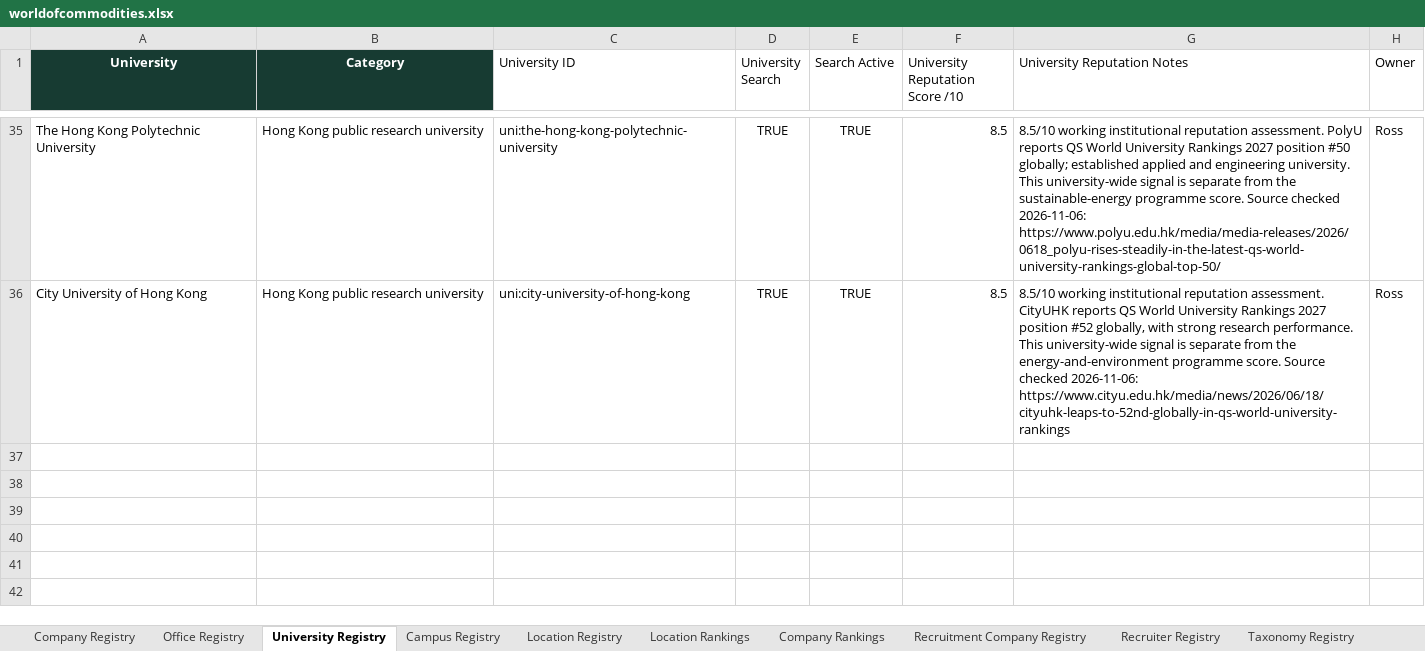
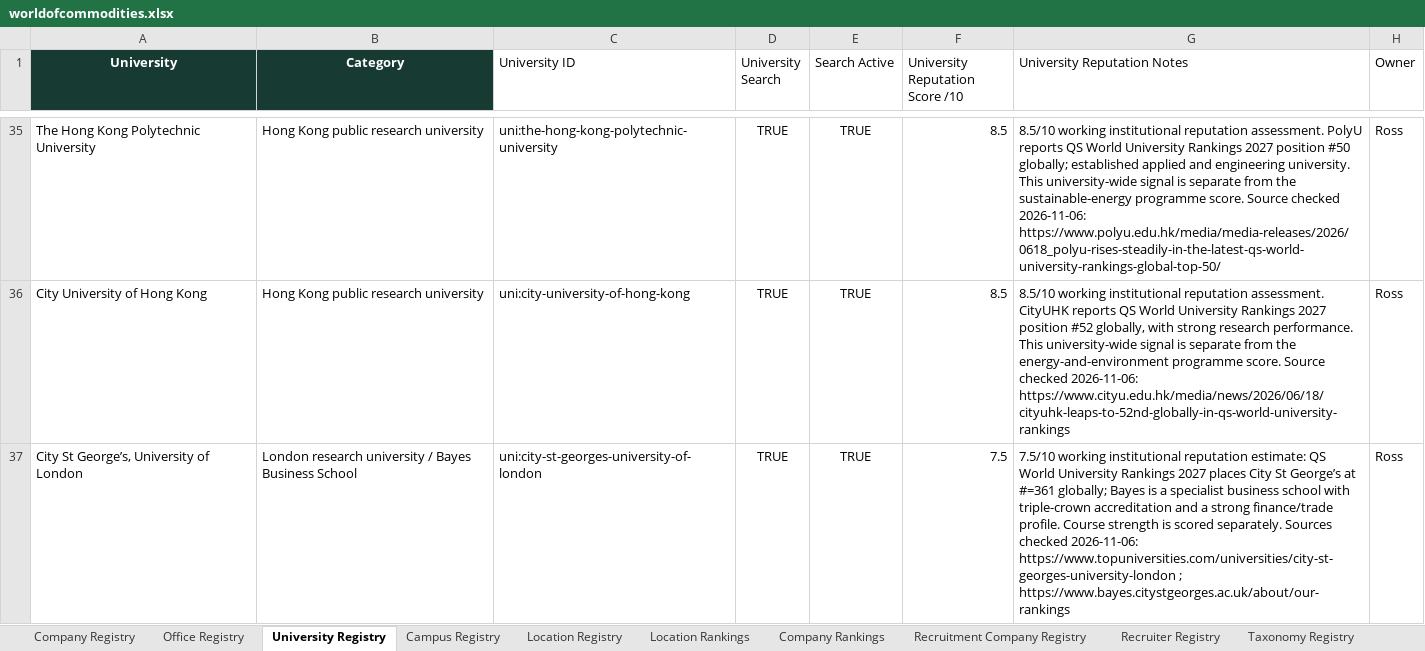
Before and after one commit to RZEdward/world-of-commodities, an Excel workbook: worldofcommodities.xlsx, sheet University Registry, drawn as a sheet; only a part is shown, gaps mark what is left out; values as stored, in another font and other column widths than the file's, no borders; table styles not drawn; the diff names each change by its address in the sheet, - before the commit and + after, or states it on an @@ line.

Commit message:
Add Bayes energy and trade master's programs

```diff
--- a/worldofcommodities.xlsx (sheet University Registry)
+++ b/worldofcommodities.xlsx (sheet University Registry)
+row 37: City St George’s, University of London | London research university / Bayes Business School | uni:city-st-georges-university-of-london | TRUE | TRUE | 7.5 | 7.5/10 working institutional reputation estimate: QS World University Rankings 2027 places City St George’s at #=361 globally; Bayes is a specialist business school with triple-crown accreditation and a strong finance/trade profile. Course strength is scored separately. Sources checked 2026-11-06: https://www.topuniversities.com/universities/city-st-georges-university-london ; https://www.bayes.citystgeorges.ac.uk/about/our-rankings | Ross
```
Also changed, not shown: sheet Masters, sheet Search Runs, sheet Campus Registry, sheet Jobs, 2 other files.
